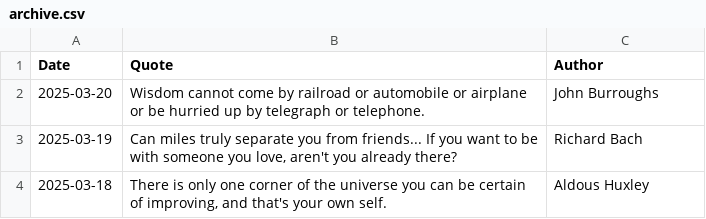
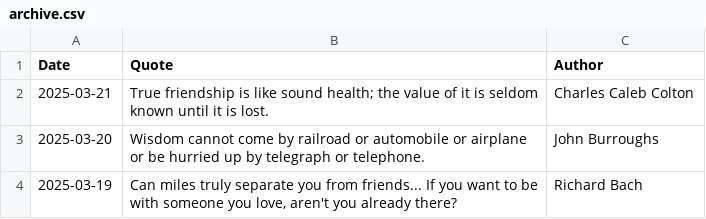
Before and after one commit to galwort/beautyisapattern, a CSV file: archive.csv, drawn as a sheet; only a part is shown; the shorter side is filled out with more unchanged rows; the diff names each change by its address in the sheet, - before the commit and + after, or states it on an @@ line.

```diff
--- a/archive.csv
+++ b/archive.csv
+row 2: 2025-03-21 | True friendship is like sound health; the value of it is seldom known until it is lost. | Charles Caleb Colton
```
Also changed, not shown: 2 other files.
